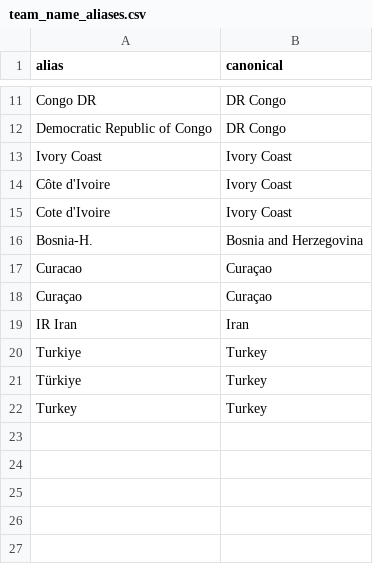
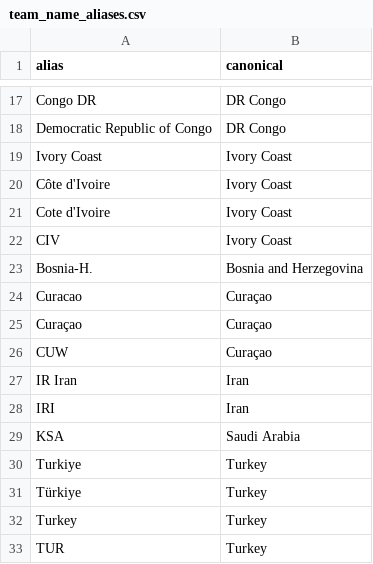
Before and after one commit to fpernett/worldcup_alpha_model, a CSV file: data/team_name_aliases.csv, drawn as a sheet; only a part is shown, gaps mark what is left out; the diff covers the shown part only; the diff names each change by its address in the sheet, - before the commit and + after, or states it on an @@ line.

```diff
--- a/data/team_name_aliases.csv
+++ b/data/team_name_aliases.csv
+row 22: CIV | Ivory Coast
+row 26: CUW | Curaçao
+row 28: IRI | Iran
+row 29: KSA | Saudi Arabia
+row 33: TUR | Turkey
```
Also changed, not shown: 6 added rows elsewhere in this file, 19 other files.
